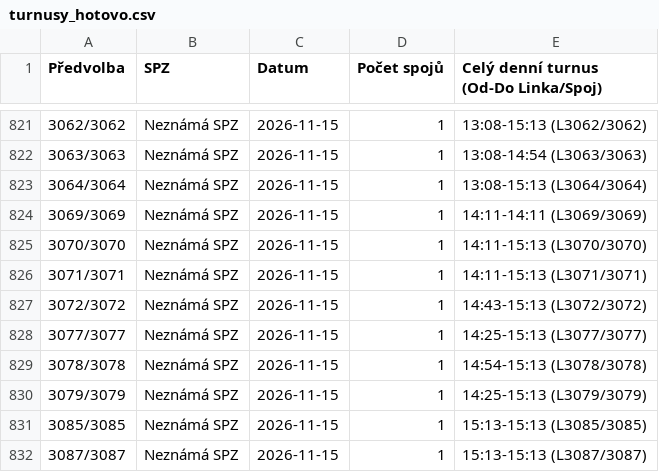
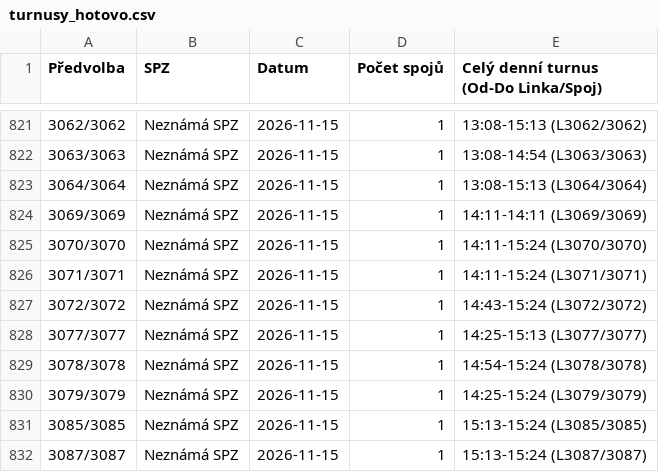
Before and after one commit to tinda245/odis-turnusy-2, a CSV file: turnusy_hotovo.csv, drawn as a sheet; only a part is shown, gaps mark what is left out.

Commit message:
Aktualizace turnusů (15:38:47)

```diff
--- a/turnusy_hotovo.csv
+++ b/turnusy_hotovo.csv
@@ -824,9 +824,9 @@
 3069/3069;Neznámá SPZ;2026-11-15;1;14:11-14:11 (L3069/3069)
-3070/3070;Neznámá SPZ;2026-11-15;1;14:11-15:13 (L3070/3070)
-3071/3071;Neznámá SPZ;2026-11-15;1;14:11-15:13 (L3071/3071)
-3072/3072;Neznámá SPZ;2026-11-15;1;14:43-15:13 (L3072/3072)
+3070/3070;Neznámá SPZ;2026-11-15;1;14:11-15:24 (L3070/3070)
+3071/3071;Neznámá SPZ;2026-11-15;1;14:11-15:24 (L3071/3071)
+3072/3072;Neznámá SPZ;2026-11-15;1;14:43-15:24 (L3072/3072)
 3077/3077;Neznámá SPZ;2026-11-15;1;14:25-15:13 (L3077/3077)
-3078/3078;Neznámá SPZ;2026-11-15;1;14:54-15:13 (L3078/3078)
-3079/3079;Neznámá SPZ;2026-11-15;1;14:25-15:13 (L3079/3079)
-3085/3085;Neznámá SPZ;2026-11-15;1;15:13-15:13 (L3085/3085)
-3087/3087;Neznámá SPZ;2026-11-15;1;15:13-15:13 (L3087/3087)
+3078/3078;Neznámá SPZ;2026-11-15;1;14:54-15:24 (L3078/3078)
+3079/3079;Neznámá SPZ;2026-11-15;1;14:25-15:24 (L3079/3079)
+3085/3085;Neznámá SPZ;2026-11-15;1;15:13-15:24 (L3085/3085)
+3087/3087;Neznámá SPZ;2026-11-15;1;15:13-15:24 (L3087/3087)
```
Also changed, not shown: 1 other file.
